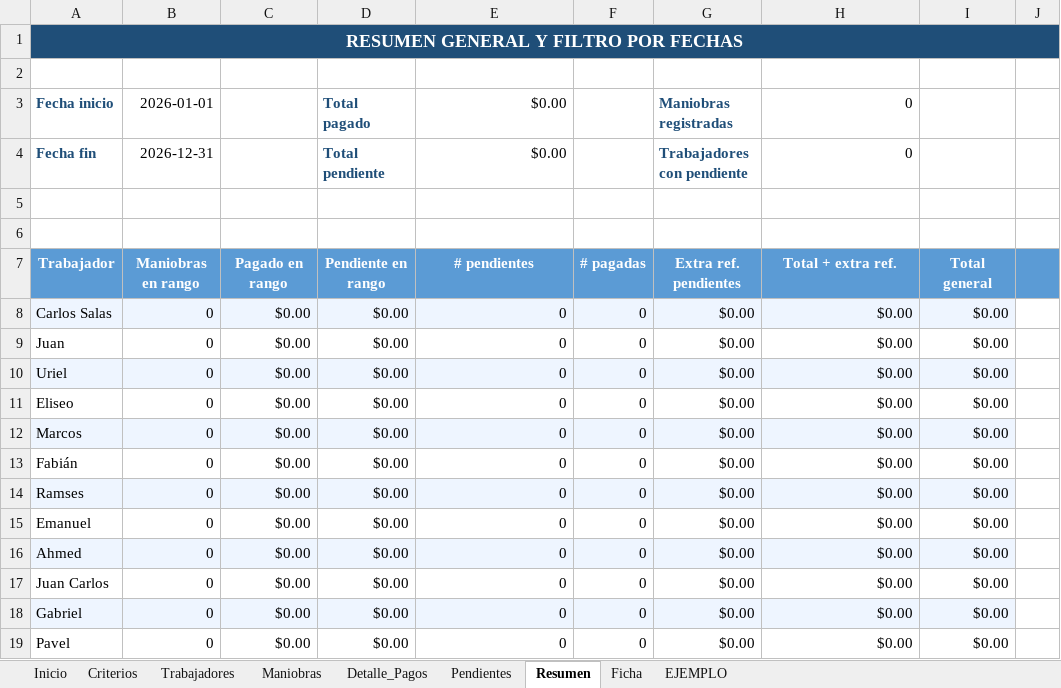
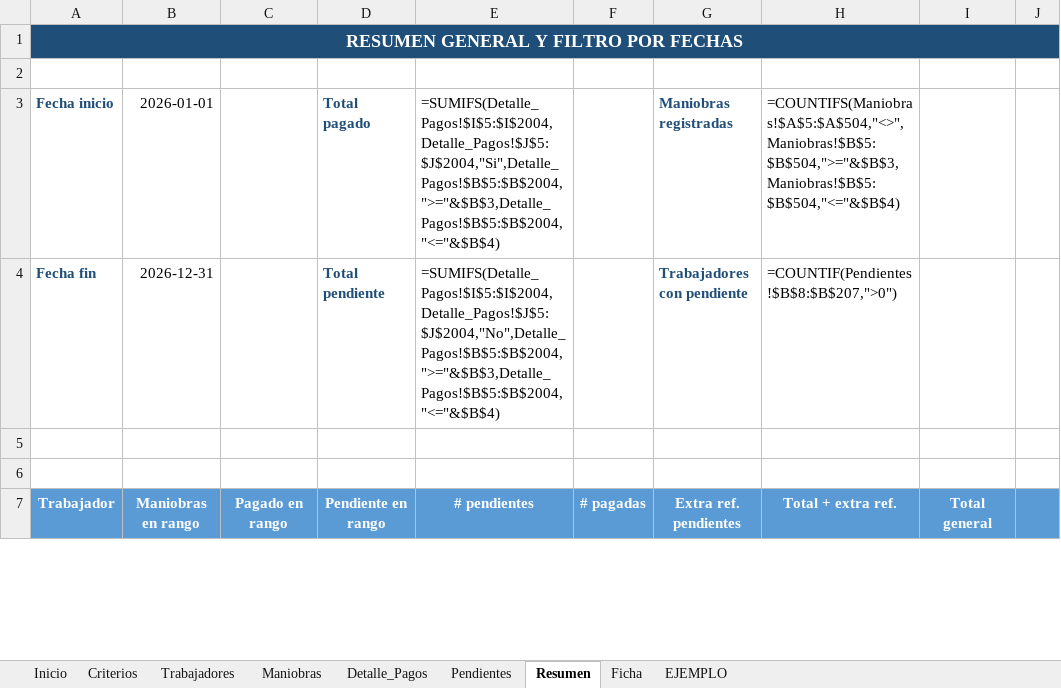
Before and after one commit to Alfredo-ctrl/excel-maniobras-descarga, an Excel workbook: archivos/EJEMPLO LOBA - limpio para usar.xlsx, sheet Resumen, drawn as a sheet; only a part is shown; values as stored, in another font and other column widths than the file's, no borders; formulas without a stored value are shown as written; removed rows and columns are numbered as before the commit, all else as after; the diff covers the shown part only; the diff names each change by its address in the sheet, - before the commit and + after, or states it on an @@ line.

```diff
--- a/archivos/EJEMPLO LOBA - limpio para usar.xlsx (sheet Resumen)
+++ b/archivos/EJEMPLO LOBA - limpio para usar.xlsx (sheet Resumen)
-E3: $0.00
+E3: =SUMIFS(Detalle_Pagos!$I$5:$I$2004,Detalle_Pagos!$J$5:$J$2004,"Si",Detalle_Pagos!$B$5:$B$2004,">="&$B$3,Detalle_Pagos!$B$5:$B$2004,"<="&$B$4)
-H3: 0
+H3: =COUNTIFS(Maniobras!$A$5:$A$504,"<>",Maniobras!$B$5:$B$504,">="&$B$3,Maniobras!$B$5:$B$504,"<="&$B$4)
-E4: $0.00
+E4: =SUMIFS(Detalle_Pagos!$I$5:$I$2004,Detalle_Pagos!$J$5:$J$2004,"No",Detalle_Pagos!$B$5:$B$2004,">="&$B$3,Detalle_Pagos!$B$5:$B$2004,"<="&$B$4)
-H4: 0
+H4: =COUNTIF(Pendientes!$B$8:$B$207,">0")
-row 8: Carlos Salas | 0 | $0.00 | $0.00 | 0 | 0 | $0.00 | $0.00 | $0.00
-row 9: Juan | 0 | $0.00 | $0.00 | 0 | 0 | $0.00 | $0.00 | $0.00
-row 10: Uriel | 0 | $0.00 | $0.00 | 0 | 0 | $0.00 | $0.00 | $0.00
-row 11: Eliseo | 0 | $0.00 | $0.00 | 0 | 0 | $0.00 | $0.00 | $0.00
-row 12: Marcos | 0 | $0.00 | $0.00 | 0 | 0 | $0.00 | $0.00 | $0.00
-row 13: Fabián | 0 | $0.00 | $0.00 | 0 | 0 | $0.00 | $0.00 | $0.00
-row 14: Ramses | 0 | $0.00 | $0.00 | 0 | 0 | $0.00 | $0.00 | $0.00
-row 15: Emanuel | 0 | $0.00 | $0.00 | 0 | 0 | $0.00 | $0.00 | $0.00
-row 16: Ahmed | 0 | $0.00 | $0.00 | 0 | 0 | $0.00 | $0.00 | $0.00
-row 17: Juan Carlos | 0 | $0.00 | $0.00 | 0 | 0 | $0.00 | $0.00 | $0.00
-row 18: Gabriel | 0 | $0.00 | $0.00 | 0 | 0 | $0.00 | $0.00 | $0.00
-row 19: Pavel | 0 | $0.00 | $0.00 | 0 | 0 | $0.00 | $0.00 | $0.00
```
Also changed, not shown: 200 added rows and 1 removed row elsewhere in this sheet, sheet Detalle_Pagos, sheet Maniobras, sheet Pendientes, sheet Trabajadores, sheet Criterios, sheet Ficha, 1 more sheet, hidden cells, archivos/EJEMPLO LOBA - version con datos de prueba.xlsx.
